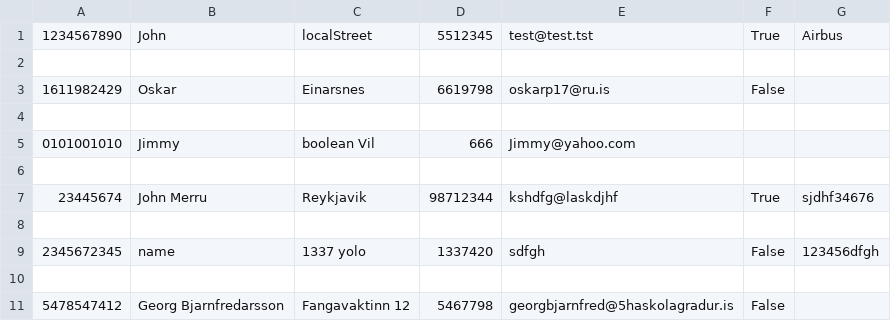
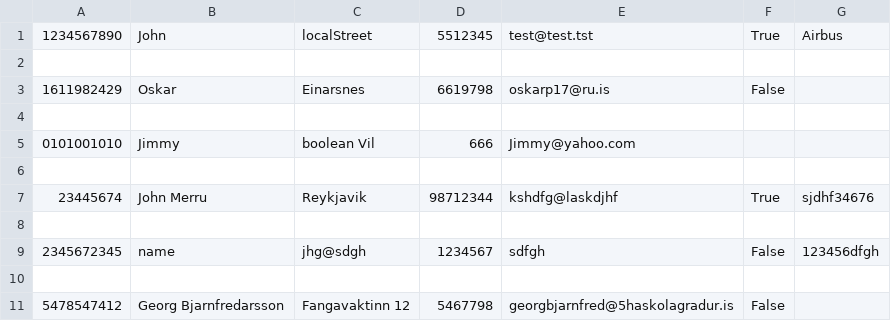
Before and after one commit to eysta00/Group53, a CSV file: Data/EmployeeTemp.csv, drawn as a sheet.

Commit message:
changed the try statement in my huge update employee info

```diff
--- a/Data/EmployeeTemp.csv
+++ b/Data/EmployeeTemp.csv
@@ -8,3 +8,3 @@
 
-2345672345,name,1337 yolo,1337420,sdfgh,False,123456dfgh
+2345672345,name,jhg@sdgh,1234567,sdfgh,False,123456dfgh
 
```
Also changed, not shown: 1 other file.
